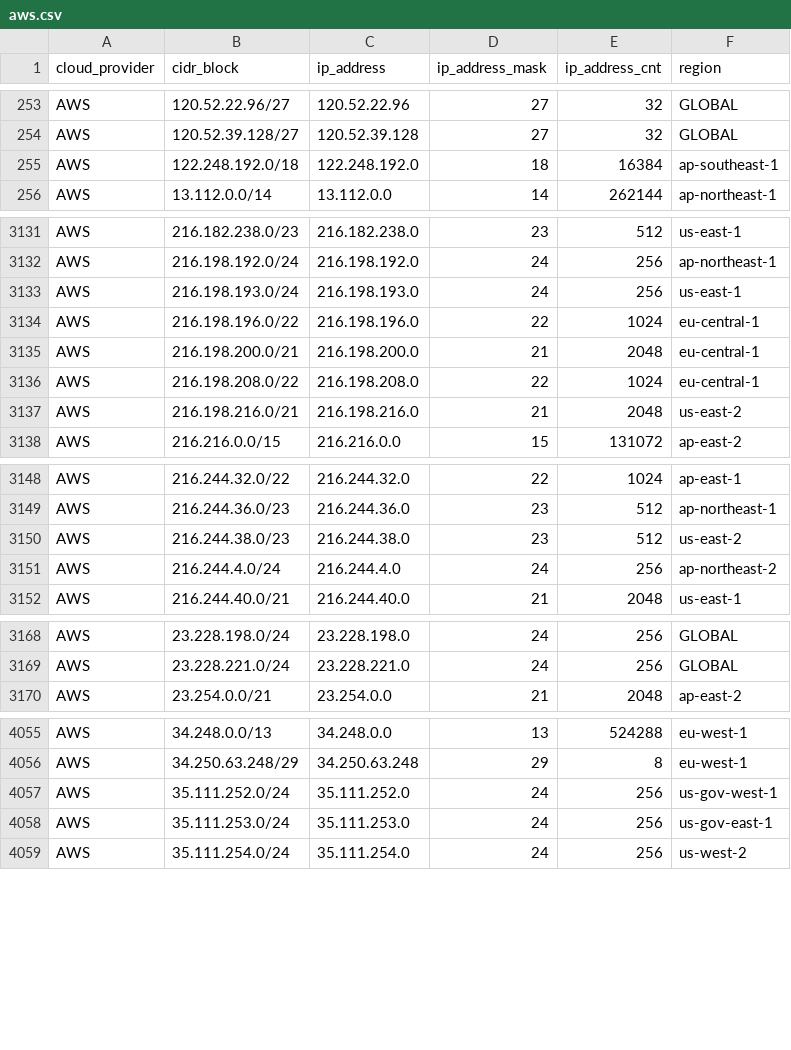
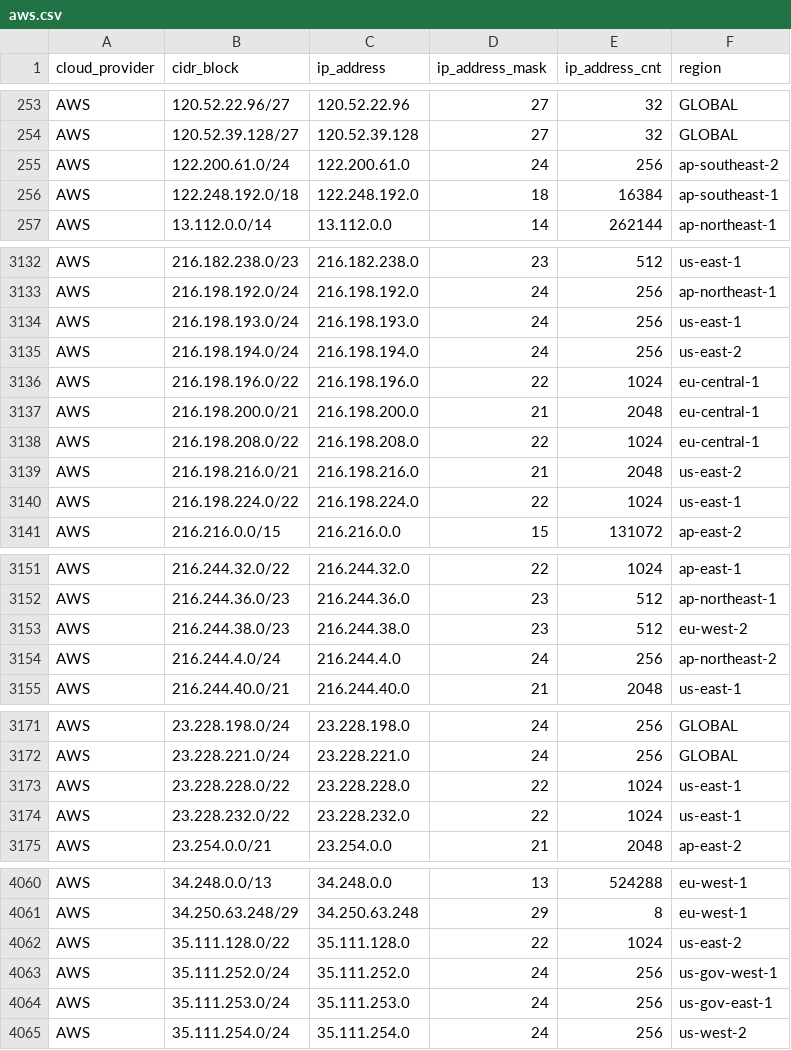
Before and after one commit to tobilg/public-cloud-provider-ip-ranges, a CSV file: data/providers/aws.csv, drawn as a sheet; only a part is shown, gaps mark what is left out.

Commit message:
[no ci] Data update on 2025-11-13T04:08:16

```diff
--- a/data/providers/aws.csv
+++ b/data/providers/aws.csv
@@ -254,2 +254,3 @@ AWS,120.52.22.96/27,120.52.22.96,27,32,GLOBAL
 AWS,120.52.39.128/27,120.52.39.128,27,32,GLOBAL
+AWS,122.200.61.0/24,122.200.61.0,24,256,ap-southeast-2
 AWS,122.248.192.0/18,122.248.192.0,18,16384,ap-southeast-1
@@ -3133,2 +3134,3 @@ AWS,216.198.192.0/24,216.198.192.0,24,256,ap-northeast-1
 AWS,216.198.193.0/24,216.198.193.0,24,256,us-east-1
+AWS,216.198.194.0/24,216.198.194.0,24,256,us-east-2
 AWS,216.198.196.0/22,216.198.196.0,22,1024,eu-central-1
@@ -3137,2 +3139,3 @@ AWS,216.198.208.0/22,216.198.208.0,22,1024,eu-central-1
 AWS,216.198.216.0/21,216.198.216.0,21,2048,us-east-2
+AWS,216.198.224.0/22,216.198.224.0,22,1024,us-east-1
 AWS,216.216.0.0/15,216.216.0.0,15,131072,ap-east-2
@@ -3149,3 +3152,3 @@ AWS,216.244.32.0/22,216.244.32.0,22,1024,ap-east-1
 AWS,216.244.36.0/23,216.244.36.0,23,512,ap-northeast-1
-AWS,216.244.38.0/23,216.244.38.0,23,512,us-east-2
+AWS,216.244.38.0/23,216.244.38.0,23,512,eu-west-2
 AWS,216.244.4.0/24,216.244.4.0,24,256,ap-northeast-2
@@ -3169,2 +3172,4 @@ AWS,23.228.198.0/24,23.228.198.0,24,256,GLOBAL
 AWS,23.228.221.0/24,23.228.221.0,24,256,GLOBAL
+AWS,23.228.228.0/22,23.228.228.0,22,1024,us-east-1
+AWS,23.228.232.0/22,23.228.232.0,22,1024,us-east-1
 AWS,23.254.0.0/21,23.254.0.0,21,2048,ap-east-2
@@ -4056,2 +4061,3 @@ AWS,34.248.0.0/13,34.248.0.0,13,524288,eu-west-1
 AWS,34.250.63.248/29,34.250.63.248,29,8,eu-west-1
+AWS,35.111.128.0/22,35.111.128.0,22,1024,us-east-2
 AWS,35.111.252.0/24,35.111.252.0,24,256,us-gov-west-1
```
Also changed, not shown: data/providers/vultr.csv, 8 other files.
